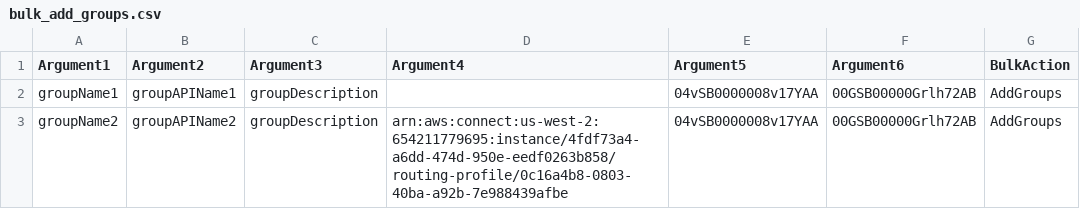
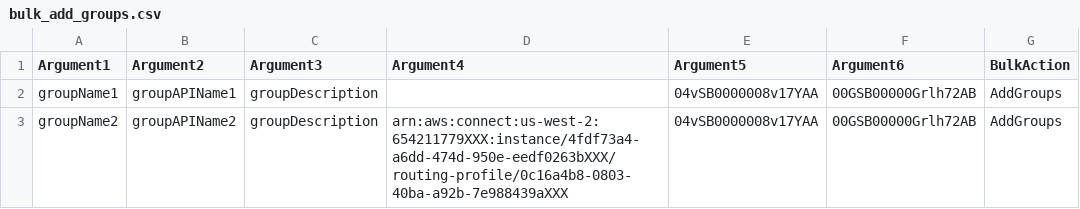
Before and after one commit to archana1296/examples-from-doc, a CSV file: BulkOperations/bulk_add_groups.csv, drawn as a sheet.

Commit message:
Update bulk_add_groups.csv

```diff
--- a/BulkOperations/bulk_add_groups.csv
+++ b/BulkOperations/bulk_add_groups.csv
@@ -2,2 +2,2 @@ Argument1,Argument2,Argument3,Argument4,Argument5,Argument6,BulkAction
 groupName1,groupAPIName1,groupDescription,,04vSB0000008v17YAA,00GSB00000Grlh72AB,AddGroups
-groupName2,groupAPIName2,groupDescription,arn:aws:connect:us-west-2:654211779695:instance/4fdf73a4-a6dd-474d-950e-eedf0263b858/routing-profile/0c16a4b8-0803-40ba-a92b-7e988439afbe,04vSB0000008v17YAA,00GSB00000Grlh72AB,AddGroups
+groupName2,groupAPIName2,groupDescription,arn:aws:connect:us-west-2:654211779XXX:instance/4fdf73a4-a6dd-474d-950e-eedf0263bXXX/routing-profile/0c16a4b8-0803-40ba-a92b-7e988439aXXX,04vSB0000008v17YAA,00GSB00000Grlh72AB,AddGroups
```
